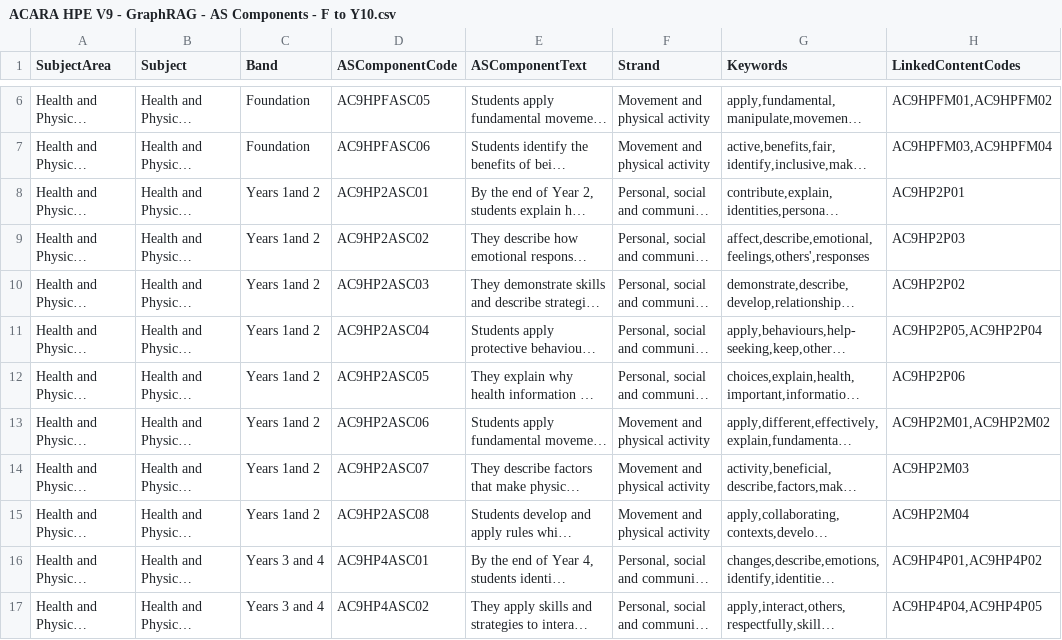
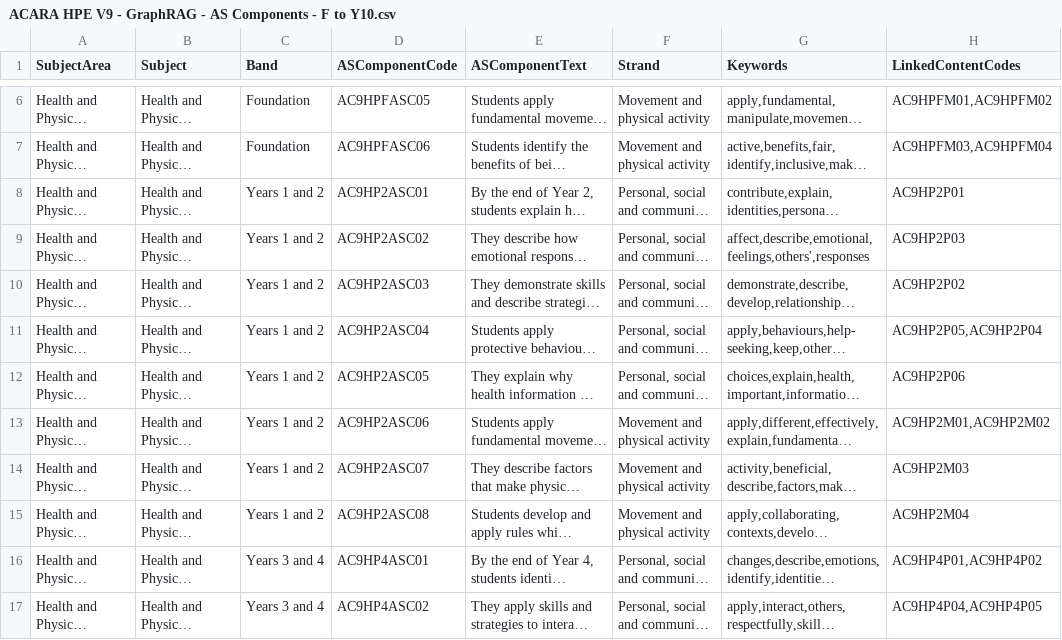
Before and after one commit to jannic-ai/acara-curriculum, a CSV file: Heath and Physical Education/Achievement Standards/ACARA HPE V9 - GraphRAG - AS Components - F to Y10.csv, drawn as a sheet; only a part is shown, gaps mark what is left out; long unchanged cells end in …; the diff names each change by its address in the sheet, - before the commit and + after, or states it on an @@ line.

Commit message:
Update ACARA HPE V9 - GraphRAG - AS Components - F to Y10.csv

```diff
--- a/Heath and Physical Education/Achievement Standards/ACARA HPE V9 - GraphRAG - AS Components - F to Y10.csv
+++ b/Heath and Physical Education/Achievement Standards/ACARA HPE V9 - GraphRAG - AS Components - F to Y10.csv
-C8:C15 (Band): Years 1and 2
+C8:C15 (Band): Years 1 and 2
```
